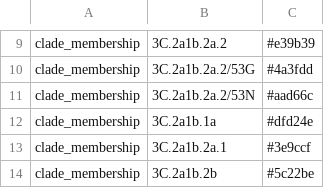
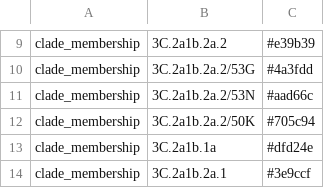
Before and after one commit to nextstrain/seasonal-flu, a TSV file: config/colors_for_titer_plots.tsv, drawn as a sheet; only a part is shown, gaps mark what is left out; the shorter side is filled out with more unchanged rows; the diff names each change by its address in the sheet, - before the commit and + after, or states it on an @@ line.

Commit message:
Update references/clades for titer plots
Updates lists of references to show in titer plots, colors for 2a.2/50K,
and the clade annotations for H3N2 to avoid incorrectly assigning 3C.3
to a more recent clade with the same mutations.

```diff
--- a/config/colors_for_titer_plots.tsv
+++ b/config/colors_for_titer_plots.tsv
+row 12: clade_membership | 3C.2a1b.2a.2/50K | #705c94
```
Also changed, not shown: config/h3n2/ha/emerging_clades.tsv, 2 other files.
